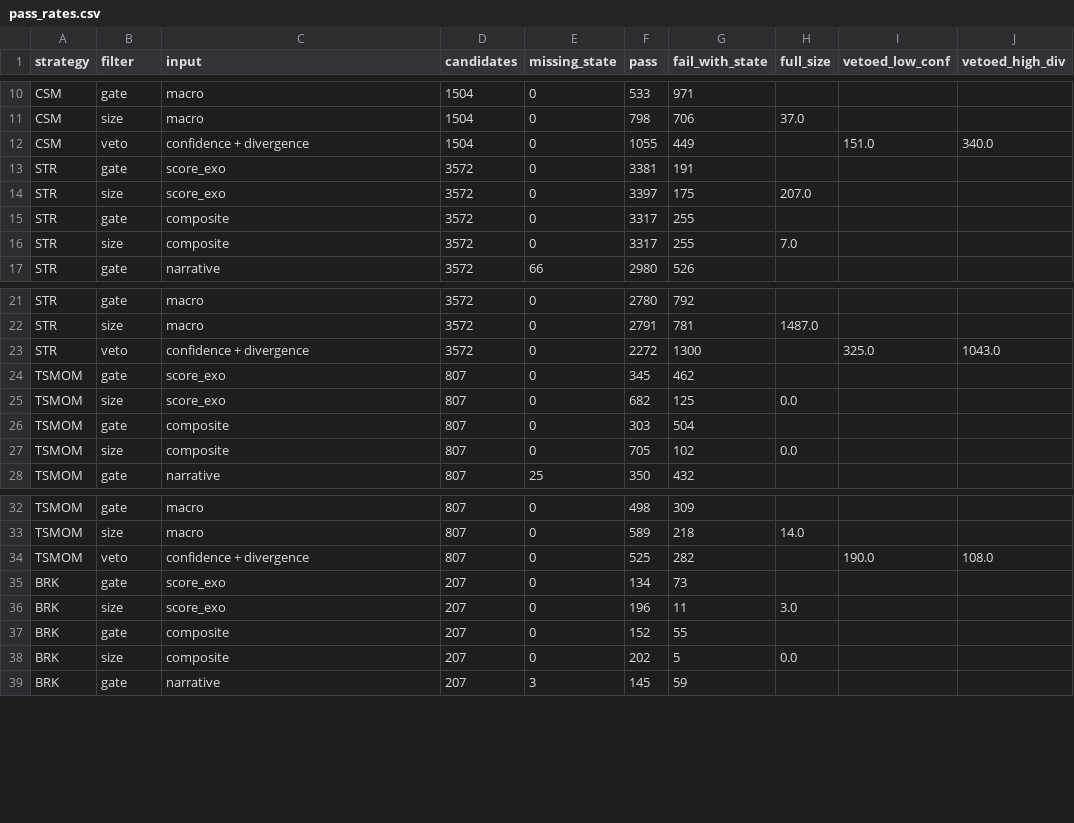
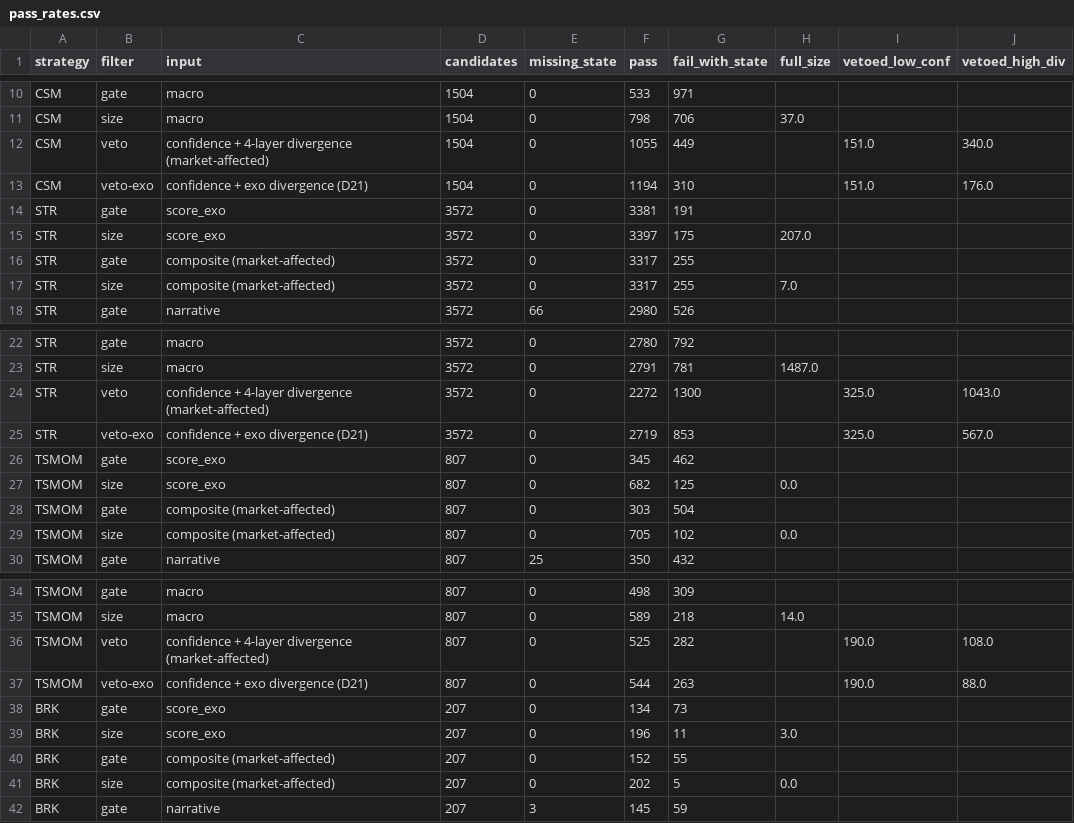
Before and after one commit to sen13616/SentientMarkets-Filter-Evaluation, a CSV file: results/pass_rates.csv, drawn as a sheet; only a part is shown, gaps mark what is left out; the diff covers the shown part only.

```diff
--- a/results/pass_rates.csv
+++ b/results/pass_rates.csv
@@ -11,7 +11,8 @@ CSM,gate,macro,1504,0,533,971,,,
 CSM,size,macro,1504,0,798,706,37.0,,
-CSM,veto,confidence + divergence,1504,0,1055,449,,151.0,340.0
+CSM,veto,confidence + 4-layer divergence (market-affected),1504,0,1055,449,,151.0,340.0
+CSM,veto-exo,confidence + exo divergence (D21),1504,0,1194,310,,151.0,176.0
 STR,gate,score_exo,3572,0,3381,191,,,
 STR,size,score_exo,3572,0,3397,175,207.0,,
-STR,gate,composite,3572,0,3317,255,,,
-STR,size,composite,3572,0,3317,255,7.0,,
+STR,gate,composite (market-affected),3572,0,3317,255,,,
+STR,size,composite (market-affected),3572,0,3317,255,7.0,,
 STR,gate,narrative,3572,66,2980,526,,,
@@ -22,7 +23,8 @@ STR,gate,macro,3572,0,2780,792,,,
 STR,size,macro,3572,0,2791,781,1487.0,,
-STR,veto,confidence + divergence,3572,0,2272,1300,,325.0,1043.0
+STR,veto,confidence + 4-layer divergence (market-affected),3572,0,2272,1300,,325.0,1043.0
+STR,veto-exo,confidence + exo divergence (D21),3572,0,2719,853,,325.0,567.0
 TSMOM,gate,score_exo,807,0,345,462,,,
 TSMOM,size,score_exo,807,0,682,125,0.0,,
-TSMOM,gate,composite,807,0,303,504,,,
-TSMOM,size,composite,807,0,705,102,0.0,,
+TSMOM,gate,composite (market-affected),807,0,303,504,,,
+TSMOM,size,composite (market-affected),807,0,705,102,0.0,,
 TSMOM,gate,narrative,807,25,350,432,,,
@@ -33,7 +35,8 @@ TSMOM,gate,macro,807,0,498,309,,,
 TSMOM,size,macro,807,0,589,218,14.0,,
-TSMOM,veto,confidence + divergence,807,0,525,282,,190.0,108.0
+TSMOM,veto,confidence + 4-layer divergence (market-affected),807,0,525,282,,190.0,108.0
+TSMOM,veto-exo,confidence + exo divergence (D21),807,0,544,263,,190.0,88.0
 BRK,gate,score_exo,207,0,134,73,,,
 BRK,size,score_exo,207,0,196,11,3.0,,
-BRK,gate,composite,207,0,152,55,,,
-BRK,size,composite,207,0,202,5,0.0,,
+BRK,gate,composite (market-affected),207,0,152,55,,,
+BRK,size,composite (market-affected),207,0,202,5,0.0,,
 BRK,gate,narrative,207,3,145,59,,,
```
Also changed, not shown: 2 added rows and 6 edited cells elsewhere in this file, 13 other files.
